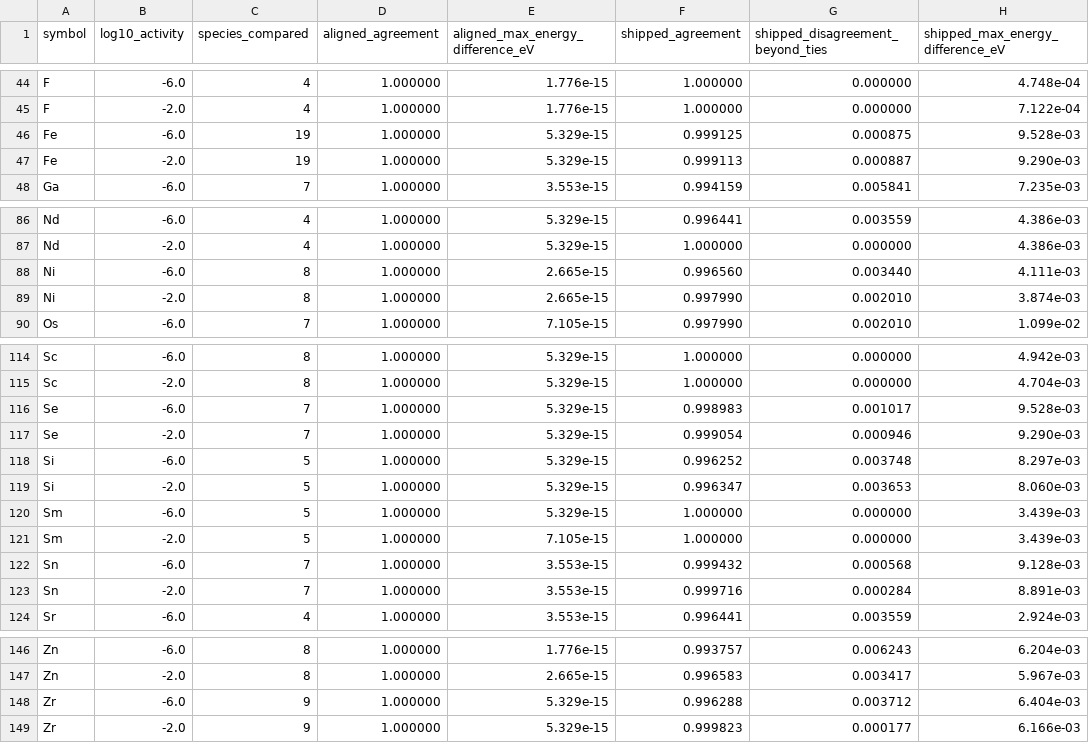
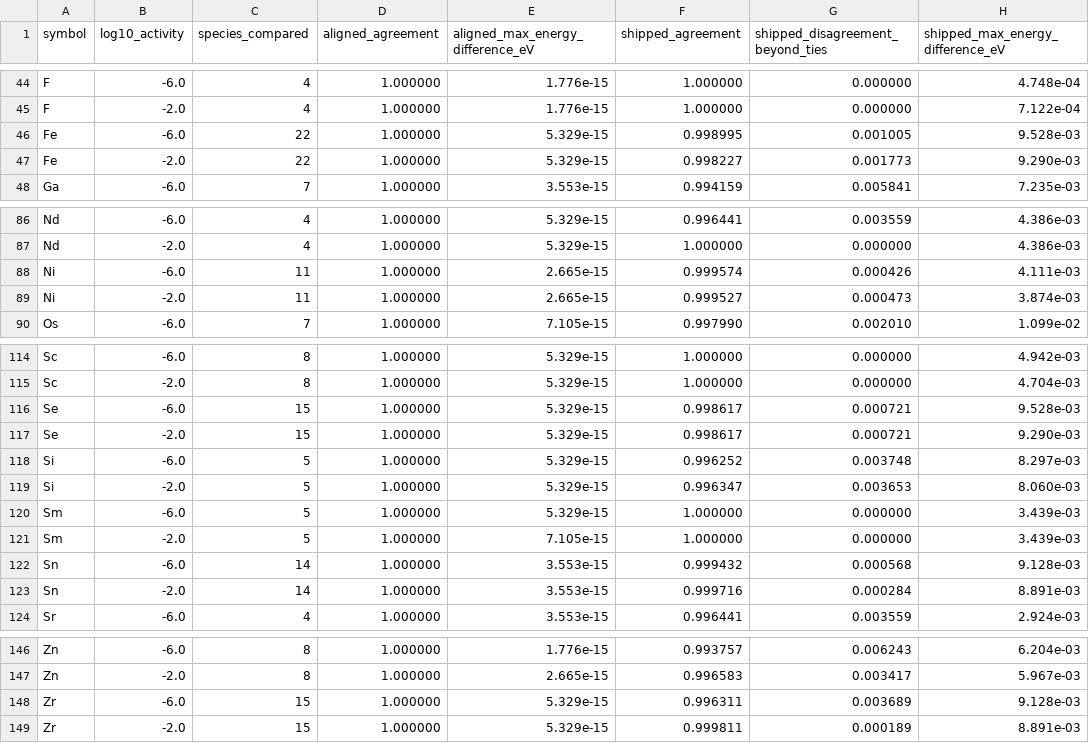
Before and after one commit to FrederikLizakJohansen/pourbase, a CSV file: docs/validation/pymatgen-crosscheck.csv, drawn as a sheet; only a part is shown, gaps mark what is left out.

```diff
--- a/docs/validation/pymatgen-crosscheck.csv
+++ b/docs/validation/pymatgen-crosscheck.csv
@@ -45,4 +45,4 @@ F,-6.0,4,1.000000,1.776e-15,1.000000,0.000000,4.748e-04
 F,-2.0,4,1.000000,1.776e-15,1.000000,0.000000,7.122e-04
-Fe,-6.0,19,1.000000,5.329e-15,0.999125,0.000875,9.528e-03
-Fe,-2.0,19,1.000000,5.329e-15,0.999113,0.000887,9.290e-03
+Fe,-6.0,22,1.000000,5.329e-15,0.998995,0.001005,9.528e-03
+Fe,-2.0,22,1.000000,5.329e-15,0.998227,0.001773,9.290e-03
 Ga,-6.0,7,1.000000,3.553e-15,0.994159,0.005841,7.235e-03
@@ -87,4 +87,4 @@ Nd,-6.0,4,1.000000,5.329e-15,0.996441,0.003559,4.386e-03
 Nd,-2.0,4,1.000000,5.329e-15,1.000000,0.000000,4.386e-03
-Ni,-6.0,8,1.000000,2.665e-15,0.996560,0.003440,4.111e-03
-Ni,-2.0,8,1.000000,2.665e-15,0.997990,0.002010,3.874e-03
+Ni,-6.0,11,1.000000,2.665e-15,0.999574,0.000426,4.111e-03
+Ni,-2.0,11,1.000000,2.665e-15,0.999527,0.000473,3.874e-03
 Os,-6.0,7,1.000000,7.105e-15,0.997990,0.002010,1.099e-02
@@ -115,4 +115,4 @@ Sc,-6.0,8,1.000000,5.329e-15,1.000000,0.000000,4.942e-03
 Sc,-2.0,8,1.000000,5.329e-15,1.000000,0.000000,4.704e-03
-Se,-6.0,7,1.000000,5.329e-15,0.998983,0.001017,9.528e-03
-Se,-2.0,7,1.000000,5.329e-15,0.999054,0.000946,9.290e-03
+Se,-6.0,15,1.000000,5.329e-15,0.998617,0.000721,9.528e-03
+Se,-2.0,15,1.000000,5.329e-15,0.998617,0.000721,9.290e-03
 Si,-6.0,5,1.000000,5.329e-15,0.996252,0.003748,8.297e-03
@@ -121,4 +121,4 @@ Sm,-6.0,5,1.000000,5.329e-15,1.000000,0.000000,3.439e-03
 Sm,-2.0,5,1.000000,7.105e-15,1.000000,0.000000,3.439e-03
-Sn,-6.0,7,1.000000,3.553e-15,0.999432,0.000568,9.128e-03
-Sn,-2.0,7,1.000000,3.553e-15,0.999716,0.000284,8.891e-03
+Sn,-6.0,14,1.000000,3.553e-15,0.999432,0.000568,9.128e-03
+Sn,-2.0,14,1.000000,3.553e-15,0.999716,0.000284,8.891e-03
 Sr,-6.0,4,1.000000,3.553e-15,0.996441,0.003559,2.924e-03
@@ -147,3 +147,3 @@ Zn,-6.0,8,1.000000,1.776e-15,0.993757,0.006243,6.204e-03
 Zn,-2.0,8,1.000000,2.665e-15,0.996583,0.003417,5.967e-03
-Zr,-6.0,9,1.000000,5.329e-15,0.996288,0.003712,6.404e-03
-Zr,-2.0,9,1.000000,5.329e-15,0.999823,0.000177,6.166e-03
+Zr,-6.0,15,1.000000,5.329e-15,0.996311,0.003689,9.128e-03
+Zr,-2.0,15,1.000000,5.329e-15,0.999811,0.000189,8.891e-03
```
Also changed, not shown: docs/statistics/per-system-statistics.csv, 13 other files.
